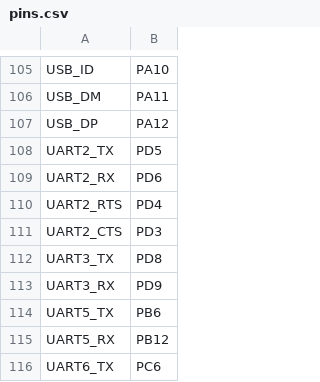
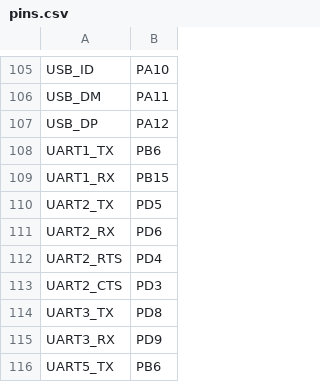
Before and after one commit to agatti/micropython, a CSV file: ports/stm32/boards/NUCLEO_H753ZI/pins.csv, drawn as a sheet; only a part is shown, gaps mark what is left out; the shorter side is filled out with more unchanged rows; the diff names each change by its address in the sheet, - before the commit and + after, or states it on an @@ line.

Commit message:
stm32/boards/NUCLEO_H7x3: Add UART1, remove UART5, slow down PLL1Q.
STM32CubeMX shows a conflict of UART5 with ETH MII.
However UART1 can be used with TX and RX on the pin headers.

PLL1Q is reduced from 200 to 100 MHz because it may be used for FDCAN
or SDMMC. FDCAN needs <= 150 MHz, and 100 MHz is enough for an SDCard
connected to pin headers to work reliably.

Signed-off-by: Oliver Joos <oliver.joos@hispeed.ch>

```diff
--- a/ports/stm32/boards/NUCLEO_H753ZI/pins.csv
+++ b/ports/stm32/boards/NUCLEO_H753ZI/pins.csv
+row 108: UART1_TX | PB6
+row 109: UART1_RX | PB15
```
Also changed, not shown: 3 other files.
